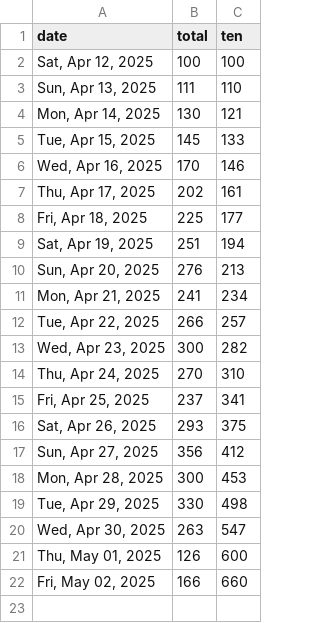
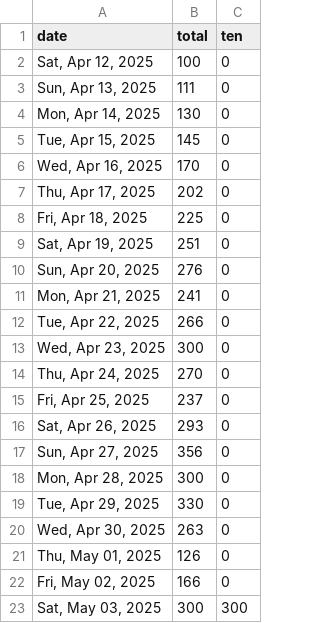
Before and after one commit to quantegytrading/quantegy.io, a CSV file: public/sportsballs25.csv, drawn as a sheet.

Commit message:
Update sportsballs25.csv

```diff
--- a/public/sportsballs25.csv
+++ b/public/sportsballs25.csv
@@ -1,22 +1,23 @@
 date,total,ten
-"Sat, Apr 12, 2025",100,100
-"Sun, Apr 13, 2025",111,110
-"Mon, Apr 14, 2025",130,121
-"Tue, Apr 15, 2025",145,133
-"Wed, Apr 16, 2025",170,146
-"Thu, Apr 17, 2025",202,161
-"Fri, Apr 18, 2025",225,177
-"Sat, Apr 19, 2025",251,194
-"Sun, Apr 20, 2025",276,213
-"Mon, Apr 21, 2025",241,234
-"Tue, Apr 22, 2025",266,257
-"Wed, Apr 23, 2025",300,282
-"Thu, Apr 24, 2025",270,310
-"Fri, Apr 25, 2025",237,341
-"Sat, Apr 26, 2025",293,375
-"Sun, Apr 27, 2025",356,412
-"Mon, Apr 28, 2025",300,453
-"Tue, Apr 29, 2025",330,498
-"Wed, Apr 30, 2025",263,547
-"Thu, May 01, 2025",126,600
-"Fri, May 02, 2025",166,660
+"Sat, Apr 12, 2025",100,0
+"Sun, Apr 13, 2025",111,0
+"Mon, Apr 14, 2025",130,0
+"Tue, Apr 15, 2025",145,0
+"Wed, Apr 16, 2025",170,0
+"Thu, Apr 17, 2025",202,0
+"Fri, Apr 18, 2025",225,0
+"Sat, Apr 19, 2025",251,0
+"Sun, Apr 20, 2025",276,0
+"Mon, Apr 21, 2025",241,0
+"Tue, Apr 22, 2025",266,0
+"Wed, Apr 23, 2025",300,0
+"Thu, Apr 24, 2025",270,0
+"Fri, Apr 25, 2025",237,0
+"Sat, Apr 26, 2025",293,0
+"Sun, Apr 27, 2025",356,0
+"Mon, Apr 28, 2025",300,0
+"Tue, Apr 29, 2025",330,0
+"Wed, Apr 30, 2025",263,0
+"Thu, May 01, 2025",126,0
+"Fri, May 02, 2025",166,0
+"Sat, May 03, 2025",300,300
```
